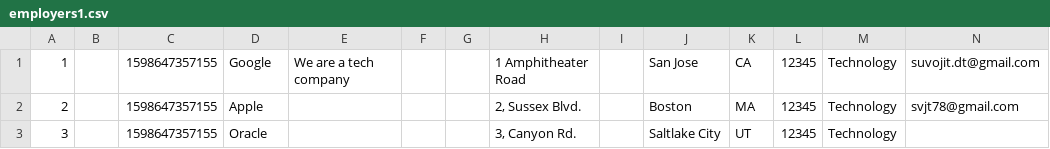
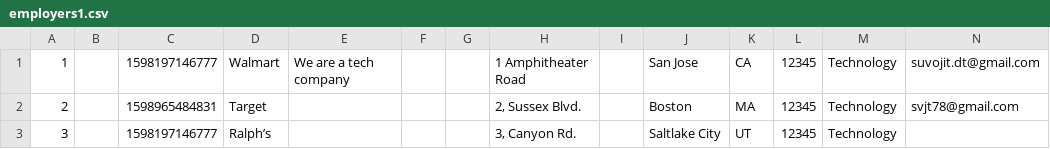
Before and after one commit to svjt78/intellidata, a CSV file: intellidata/employers1.csv, drawn as a sheet.

```diff
--- a/intellidata/employers1.csv
+++ b/intellidata/employers1.csv
@@ -1,3 +1,3 @@
-1,,1598647357155,Google,We are a tech company,,,1 Amphitheater Road,,San Jose,CA,12345,Technology,suvojit.dt@gmail.com
-2,,1598647357155,Apple,,,,"2, Sussex Blvd.",,Boston,MA,12345,Technology,svjt78@gmail.com
-3,,1598647357155,Oracle,,,,"3, Canyon Rd.",,Saltlake City,UT,12345,Technology,
+1,,1598197146777,Walmart,We are a tech company,,,1 Amphitheater Road,,San Jose,CA,12345,Technology,suvojit.dt@gmail.com
+2,,1598965484831,Target,,,,"2, Sussex Blvd.",,Boston,MA,12345,Technology,svjt78@gmail.com
+3,,1598197146777,Ralph’s,,,,"3, Canyon Rd.",,Saltlake City,UT,12345,Technology,
```
Also changed, not shown: intellidata/employers.csv, 35 other files.
